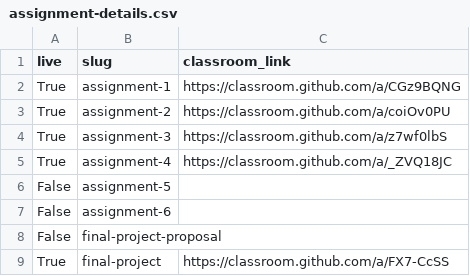
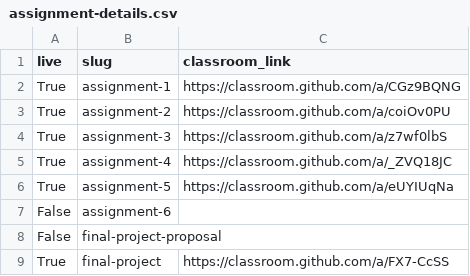
Before and after one commit to MUSA-550-Fall-2023/musa-550-fall-2023.github.io, a CSV file: data/402/assignment-details.csv, drawn as a sheet.

```diff
--- a/data/402/assignment-details.csv
+++ b/data/402/assignment-details.csv
@@ -5,3 +5,3 @@ True,assignment-3,https://classroom.github.com/a/z7wf0lbS
 True,assignment-4,https://classroom.github.com/a/_ZVQ18JC
-False,assignment-5,
+True,assignment-5,https://classroom.github.com/a/eUYIUqNa
 False,assignment-6,
```
Also changed, not shown: data/401/assignment-details.csv, 9 other files.
